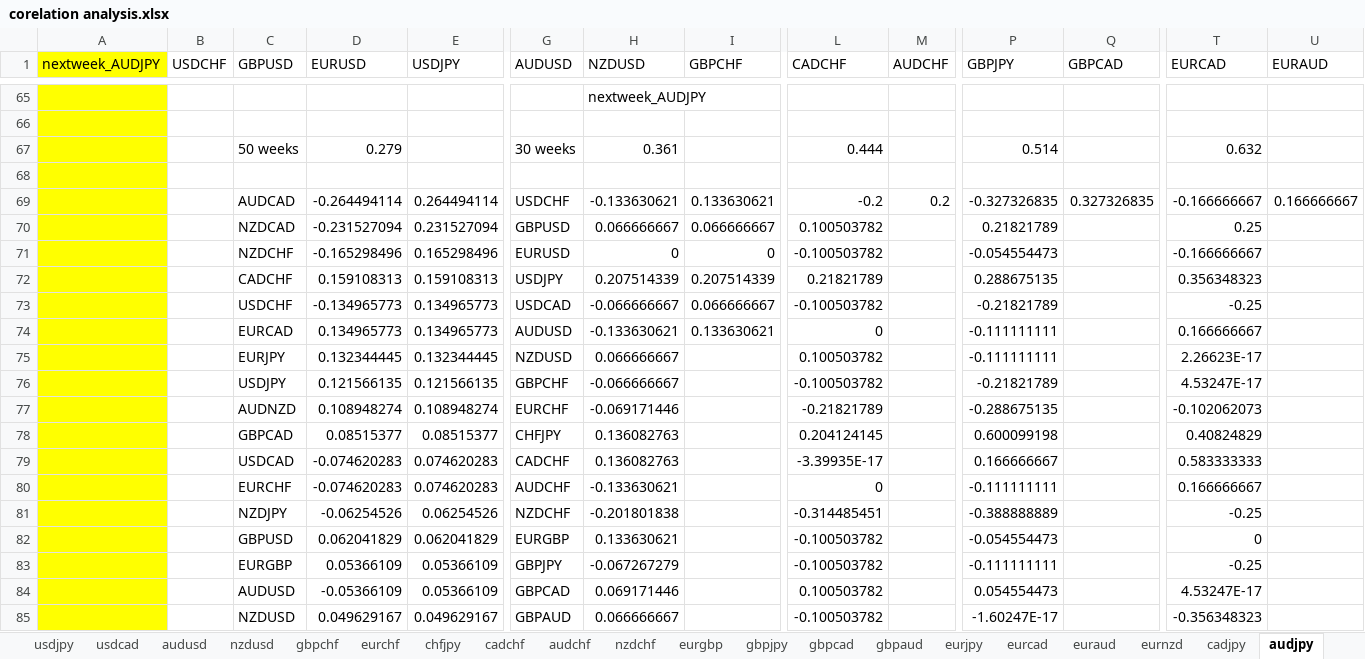
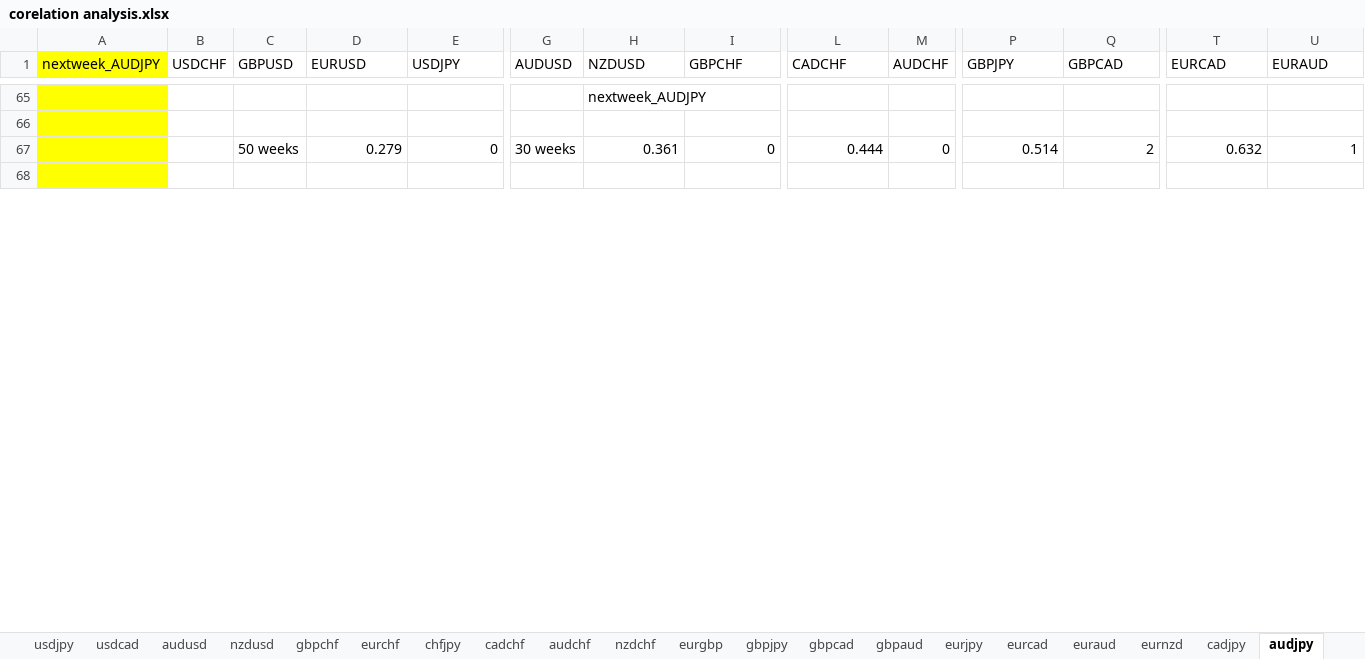
Before and after one commit to akinshipe/Forex_AI_system, an Excel workbook: combine_effort/eurusd, gbpusd/files/corelation analysis.xlsx, sheet audjpy, drawn as a sheet; only a part is shown, gaps mark what is left out; values as stored, in another font and other column widths than the file's, no borders; removed rows and columns are numbered as before the commit, all else as after; rows hold the shown columns only; the diff covers the shown part only; the diff names each change by its address in the sheet, - before the commit and + after, or states it on an @@ line.

```diff
--- a/combine_effort/eurusd, gbpusd/files/corelation analysis.xlsx (sheet audjpy)
+++ b/combine_effort/eurusd, gbpusd/files/corelation analysis.xlsx (sheet audjpy)
-E67 (USDJPY): (empty)
+E67 (USDJPY): 0
-I67 (GBPCHF): (empty)
+I67 (GBPCHF): 0
-M67 (AUDCHF): (empty)
+M67 (AUDCHF): 0
-Q67 (GBPCAD): (empty)
+Q67 (GBPCAD): 2
-U67 (EURAUD): (empty)
+U67 (EURAUD): 1
-row 69:  |  | AUDCAD | -0.264494114 | 0.264494114 | USDCHF | -0.133630621 | 0.133630621 | -0.2 | 0.2 | -0.327326835 | 0.327326835 | -0.166666667 | 0.166666667
-row 70:  |  | NZDCAD | -0.231527094 | 0.231527094 | GBPUSD | 0.066666667 | 0.066666667 | 0.100503782 |  | 0.21821789 |  | 0.25
-row 71:  |  | NZDCHF | -0.165298496 | 0.165298496 | EURUSD | 0 | 0 | -0.100503782 |  | -0.054554473 |  | -0.166666667
-row 72:  |  | CADCHF | 0.159108313 | 0.159108313 | USDJPY | 0.207514339 | 0.207514339 | 0.21821789 |  | 0.288675135 |  | 0.356348323
-row 73:  |  | USDCHF | -0.134965773 | 0.134965773 | USDCAD | -0.066666667 | 0.066666667 | -0.100503782 |  | -0.21821789 |  | -0.25
-row 74:  |  | EURCAD | 0.134965773 | 0.134965773 | AUDUSD | -0.133630621 | 0.133630621 | 0 |  | -0.111111111 |  | 0.166666667
-row 75:  |  | EURJPY | 0.132344445 | 0.132344445 | NZDUSD | 0.066666667 |  | 0.100503782 |  | -0.111111111 |  | 2.26623E-17
-row 76:  |  | USDJPY | 0.121566135 | 0.121566135 | GBPCHF | -0.066666667 |  | -0.100503782 |  | -0.21821789 |  | 4.53247E-17
-row 77:  |  | AUDNZD | 0.108948274 | 0.108948274 | EURCHF | -0.069171446 |  | -0.21821789 |  | -0.288675135 |  | -0.102062073
-row 78:  |  | GBPCAD | 0.08515377 | 0.08515377 | CHFJPY | 0.136082763 |  | 0.204124145 |  | 0.600099198 |  | 0.40824829
-row 79:  |  | USDCAD | -0.074620283 | 0.074620283 | CADCHF | 0.136082763 |  | -3.39935E-17 |  | 0.166666667 |  | 0.583333333
-row 80:  |  | EURCHF | -0.074620283 | 0.074620283 | AUDCHF | -0.133630621 |  | 0 |  | -0.111111111 |  | 0.166666667
-row 81:  |  | NZDJPY | -0.06254526 | 0.06254526 | NZDCHF | -0.201801838 |  | -0.314485451 |  | -0.388888889 |  | -0.25
-row 82:  |  | GBPUSD | 0.062041829 | 0.062041829 | EURGBP | 0.133630621 |  | -0.100503782 |  | -0.054554473 |  | 0
-row 83:  |  | EURGBP | 0.05366109 | 0.05366109 | GBPJPY | -0.067267279 |  | -0.100503782 |  | -0.111111111 |  | -0.25
-row 84:  |  | AUDUSD | -0.05366109 | 0.05366109 | GBPCAD | 0.069171446 |  | 0.100503782 |  | 0.054554473 |  | 4.53247E-17
-row 85:  |  | NZDUSD | 0.049629167 | 0.049629167 | GBPAUD | 0.066666667 |  | -0.100503782 |  | -1.60247E-17 |  | -0.356348323
```
Also changed, not shown: 27 added rows and 10 removed rows elsewhere in this sheet, other sheet tabs, 11 other files.
